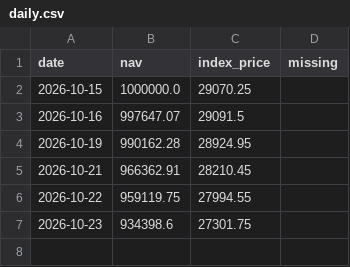
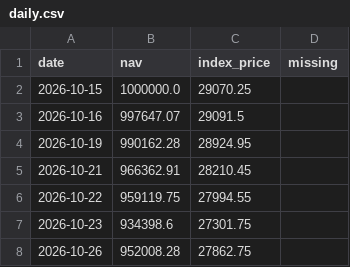
Before and after one commit to agrawaldevansh2994-web/Market_Algo_Hark, a CSV file: observatory/paper/state/daily.csv, drawn as a sheet; the diff names each change by its address in the sheet, - before the commit and + after, or states it on an @@ line.

Commit message:
paper mark + web data 2026-10-26

```diff
--- a/observatory/paper/state/daily.csv
+++ b/observatory/paper/state/daily.csv
+row 8: 2026-10-26 | 952008.28 | 27862.75
```
Also changed, not shown: 6 other files.
